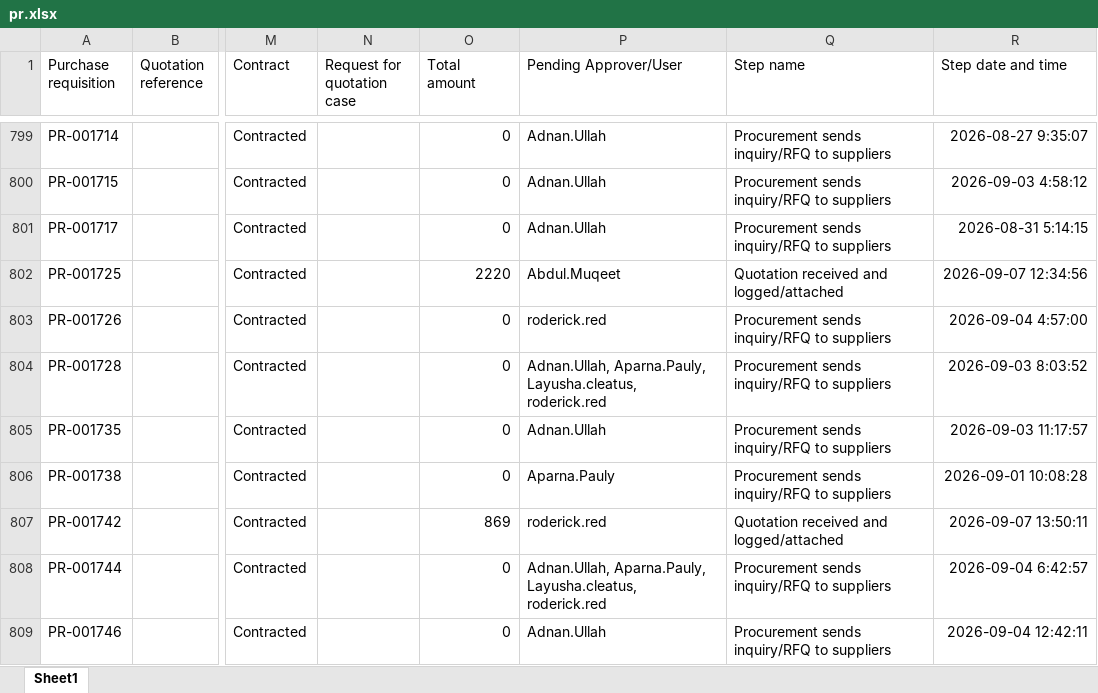
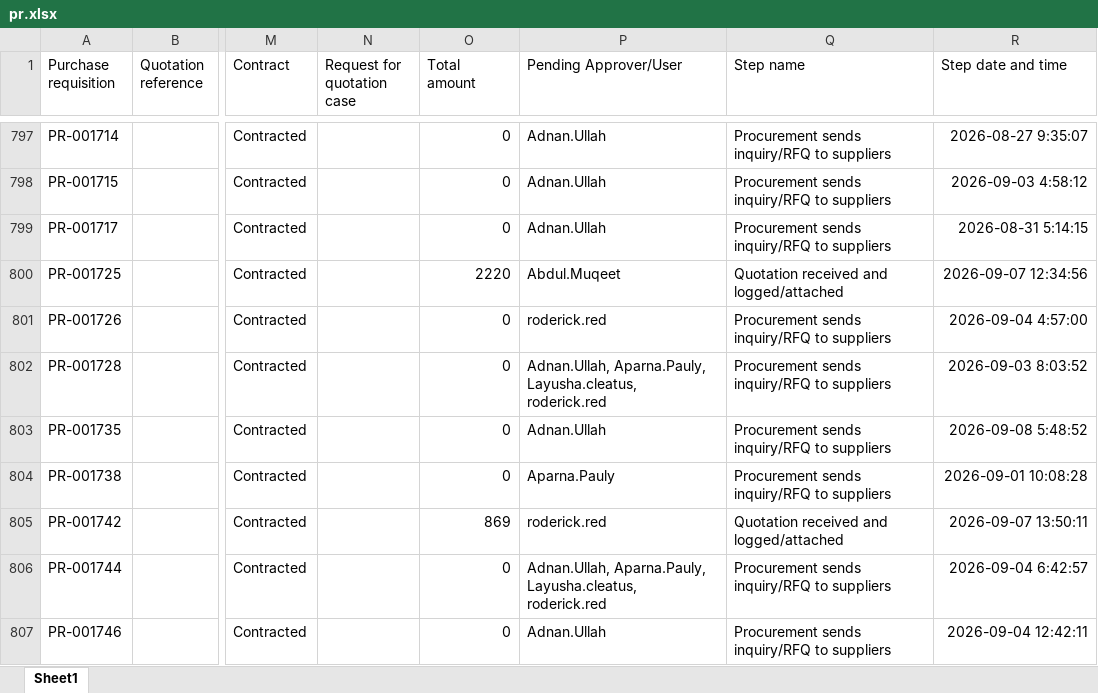
Before and after one commit to Chandansah605/PR-PO-Pipeline-Dashboard, an Excel workbook: pr.xlsx, sheet Sheet1, drawn as a sheet; only a part is shown, gaps mark what is left out; values as stored, in another font and other column widths than the file's, no borders; table styles not drawn; addresses are those after the commit; the diff covers the shown part only; the diff names each change by its address in the sheet, - before the commit and + after, or states it on an @@ line.

```diff
--- a/pr.xlsx (sheet Sheet1)
+++ b/pr.xlsx (sheet Sheet1)
-R803 (Step date and time): 2026-09-03 11:17:57
+R803 (Step date and time): 2026-09-08 5:48:52
```
Also changed, not shown: 8 added rows, 7 removed rows and 17 edited cells elsewhere in this sheet, po.xlsx, 1 other file.
